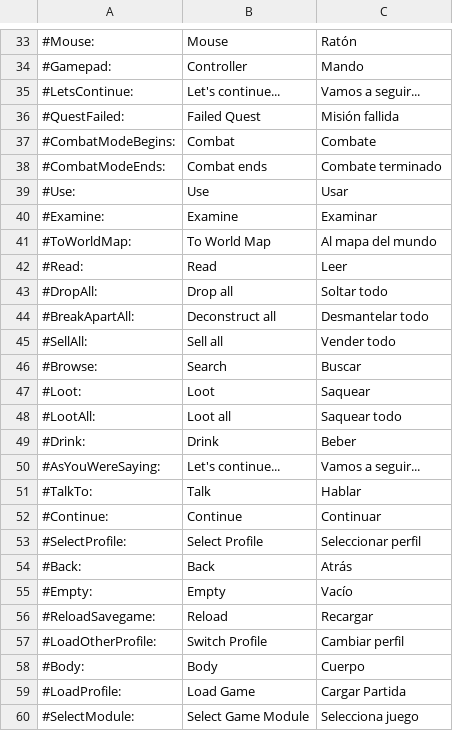
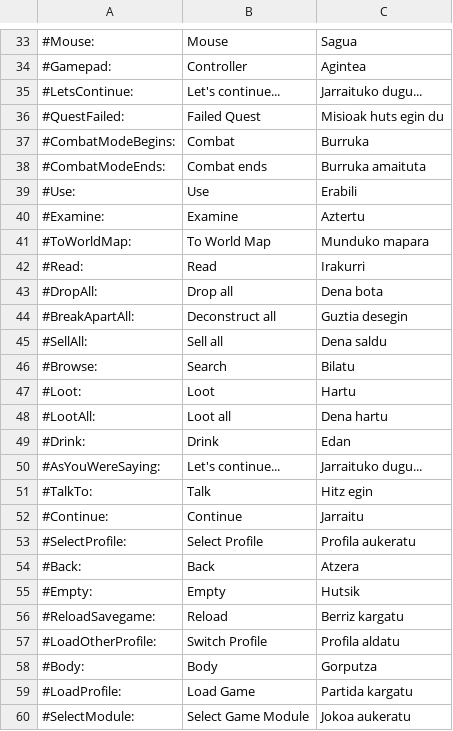
Before and after one commit to ZiTAL/JokoakEuskaraz, a TSV file: DeathTrash/basque_translation/newLanguage.tsv, drawn as a sheet; only a part is shown, gaps mark what is left out; the diff covers the shown part only; the diff names each change by its address in the sheet, - before the commit and + after, or states it on an @@ line.

```diff
--- a/DeathTrash/basque_translation/newLanguage.tsv
+++ b/DeathTrash/basque_translation/newLanguage.tsv
-C33: Ratón
+C33: Sagua
-C34: Mando
+C34: Agintea
-C35: Vamos a seguir...
+C35: Jarraituko dugu...
-C36: Misión fallida
+C36: Misioak huts egin du
-C37: Combate
+C37: Burruka
-C38: Combate terminado
+C38: Burruka amaituta
-C39: Usar
+C39: Erabili
-C40: Examinar
+C40: Aztertu
-C41: Al mapa del mundo
+C41: Munduko mapara
-C42: Leer
+C42: Irakurri
-C43: Soltar todo
+C43: Dena bota
-C44: Desmantelar todo
+C44: Guztia desegin
-C45: Vender todo
+C45: Dena saldu
-C46: Buscar
+C46: Bilatu
-C47: Saquear
+C47: Hartu
-C48: Saquear todo
+C48: Dena hartu
-C49: Beber
+C49: Edan
-C50: Vamos a seguir...
+C50: Jarraituko dugu...
-C51: Hablar
+C51: Hitz egin
-C52: Continuar
+C52: Jarraitu
-C53: Seleccionar perfil
+C53: Profila aukeratu
-C54: Atrás
+C54: Atzera
-C55: Vacío
+C55: Hutsik
-C56: Recargar
+C56: Berriz kargatu
-C57: Cambiar perfil
+C57: Profila aldatu
-C58: Cuerpo
+C58: Gorputza
-C59: Cargar Partida
+C59: Partida kargatu
-C60: Selecciona juego
+C60: Jokoa aukeratu
```
Also changed, not shown: 68 edited cells elsewhere in this file.
